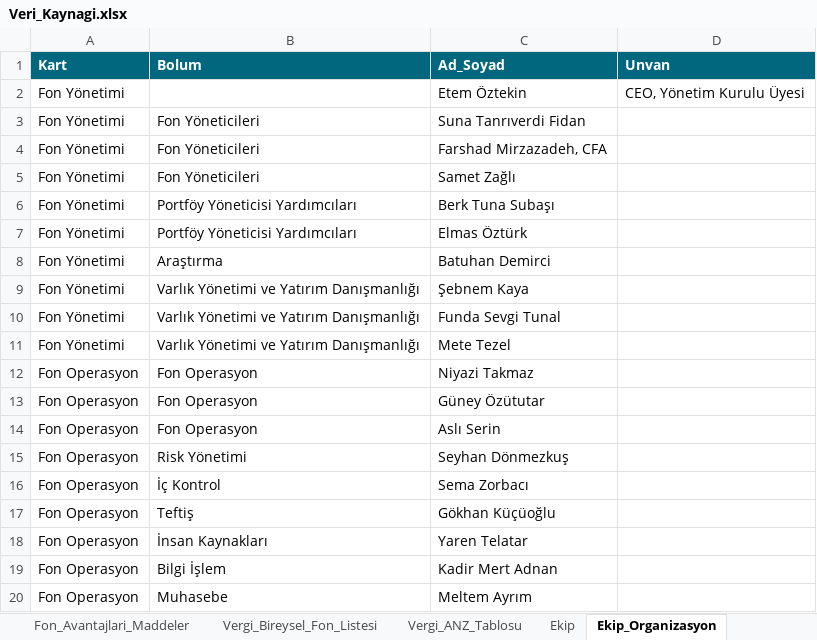
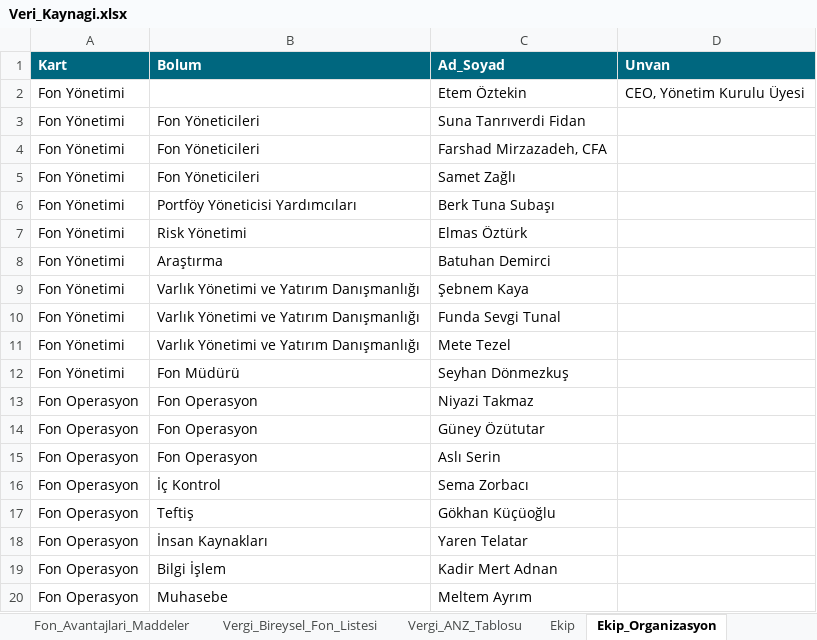
Before and after one commit to metetezel/ata-portfoy-sunum, an Excel workbook: Veri_Kaynagi.xlsx, sheet Ekip_Organizasyon, drawn as a sheet; values as stored, in another font and other column widths than the file's, no borders; removed rows and columns are numbered as before the commit, all else as after; the diff names each change by its address in the sheet, - before the commit and + after, or states it on an @@ line.

```diff
--- a/Veri_Kaynagi.xlsx (sheet Ekip_Organizasyon)
+++ b/Veri_Kaynagi.xlsx (sheet Ekip_Organizasyon)
-B7 (Bolum): Portföy Yöneticisi Yardımcıları
+B7 (Bolum): Risk Yönetimi
+row 12: Fon Yönetimi | Fon Müdürü | Seyhan Dönmezkuş
-row 15: Fon Operasyon | Risk Yönetimi | Seyhan Dönmezkuş
```
Also changed, not shown: 1 other file.
